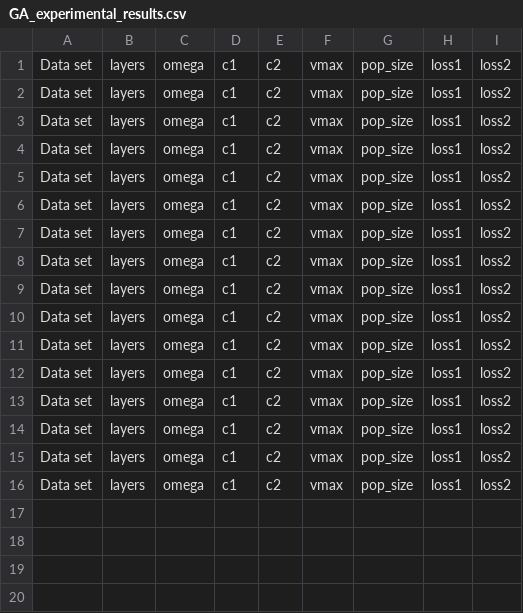
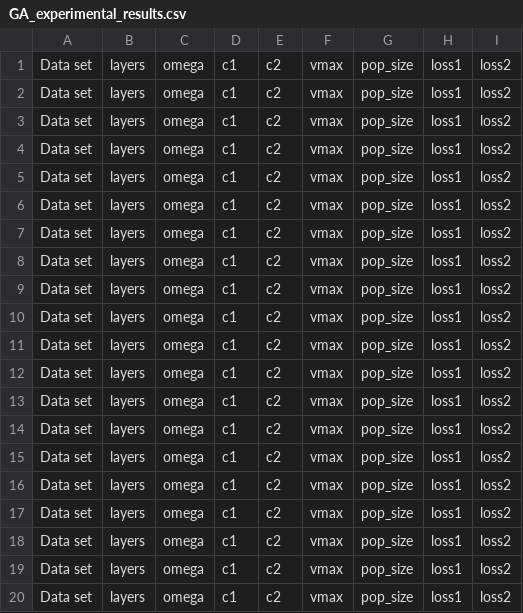
Before and after one commit to matteobjornsson/population-based-ml-algorithms, a CSV file: GA_experimental_results.csv, drawn as a sheet.

```diff
--- a/GA_experimental_results.csv
+++ b/GA_experimental_results.csv
@@ -16 +16,5 @@ Data set,layers,omega,c1,c2,vmax,pop_size,loss1,loss2,
 Data set,layers,omega,c1,c2,vmax,pop_size,loss1,loss2,
+Data set,layers,omega,c1,c2,vmax,pop_size,loss1,loss2,
+Data set,layers,omega,c1,c2,vmax,pop_size,loss1,loss2,
+Data set,layers,omega,c1,c2,vmax,pop_size,loss1,loss2,
+Data set,layers,omega,c1,c2,vmax,pop_size,loss1,loss2,
```
Also changed, not shown: 1 other file.
